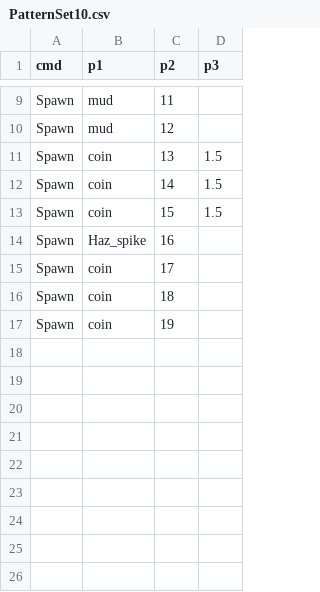
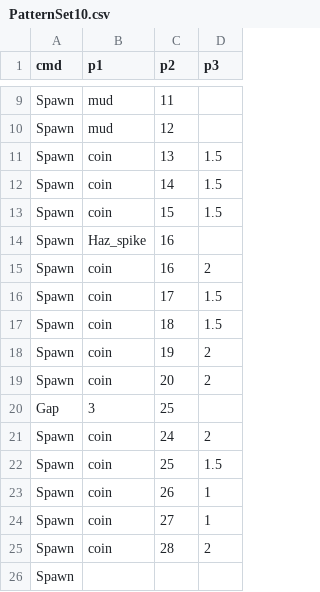
Before and after one commit to PodoSae/TobenRun, a CSV file: RootDesk/MyDesk/RunGame/PatternSet10.csv, drawn as a sheet; only a part is shown, gaps mark what is left out.

```diff
--- a/RootDesk/MyDesk/RunGame/PatternSet10.csv
+++ b/RootDesk/MyDesk/RunGame/PatternSet10.csv
@@ -14,4 +14,13 @@ Spawn,coin,15,1.5
 Spawn,Haz_spike,16,
-Spawn,coin,17,
-Spawn,coin,18,
-Spawn,coin,19,
+Spawn,coin,16,2
+Spawn,coin,17,1.5
+Spawn,coin,18,1.5
+Spawn,coin,19,2
+Spawn,coin,20,2
+Gap,3,25,
+Spawn,coin,24,2
+Spawn,coin,25,1.5
+Spawn,coin,26,1
+Spawn,coin,27,1
+Spawn,coin,28,2
+Spawn,,,
```
Also changed, not shown: RootDesk/MyDesk/Data/MonsterTable.csv, RootDesk/MyDesk/RunGame/Course1_1.csv, 5 other files.
